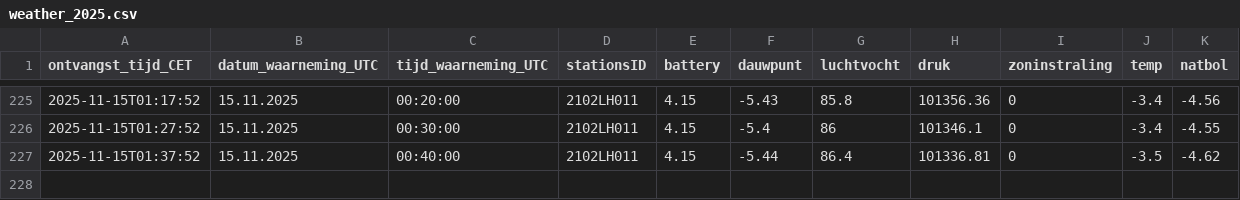
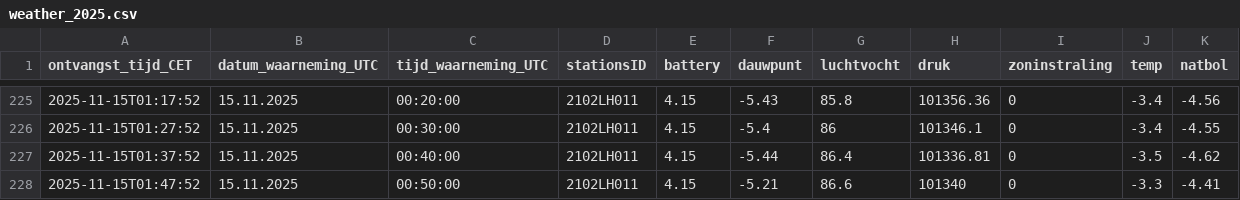
Before and after one commit to Pillmaster/ericmeteo, a CSV file: weatherdata/2102LH011/weather_2025.csv, drawn as a sheet; only a part is shown, gaps mark what is left out; the diff names each change by its address in the sheet, - before the commit and + after, or states it on an @@ line.

Commit message:
Append 2025 data for 2102LH011

```diff
--- a/weatherdata/2102LH011/weather_2025.csv
+++ b/weatherdata/2102LH011/weather_2025.csv
+row 228: 2025-11-15T01:47:52 | 15.11.2025 | 00:50:00 | 2102LH011 | 4.15 | -5.21 | 86.6 | 101340 | 0 | -3.3 | -4.41
```
